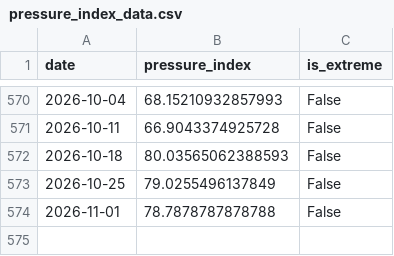
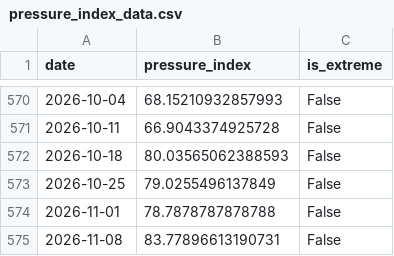
Before and after one commit to YS2026-AI/liquidity-pressure-index, a CSV file: data/pressure_index_data.csv, drawn as a sheet; only a part is shown, gaps mark what is left out; the diff names each change by its address in the sheet, - before the commit and + after, or states it on an @@ line.

```diff
--- a/data/pressure_index_data.csv
+++ b/data/pressure_index_data.csv
+row 575: 2026-11-08 | 83.77896613190731 | False
```
Also changed, not shown: 6 other files.
